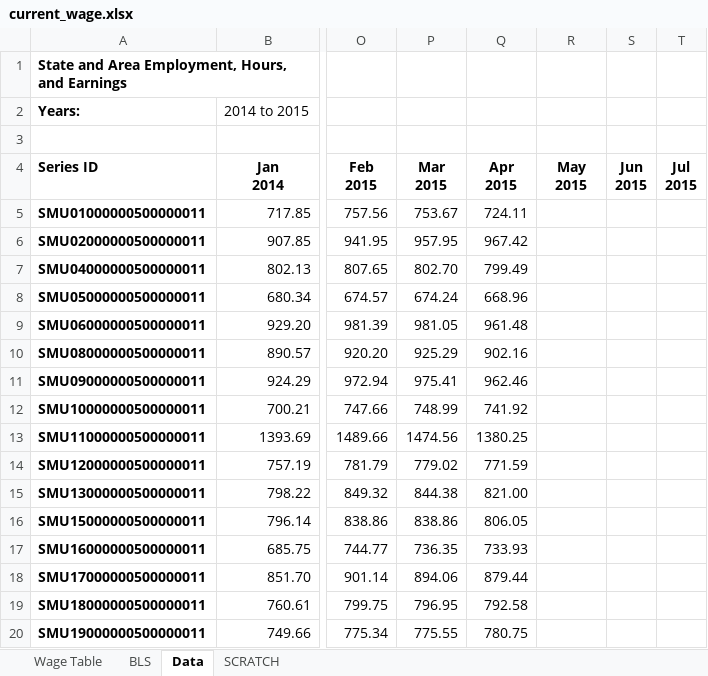
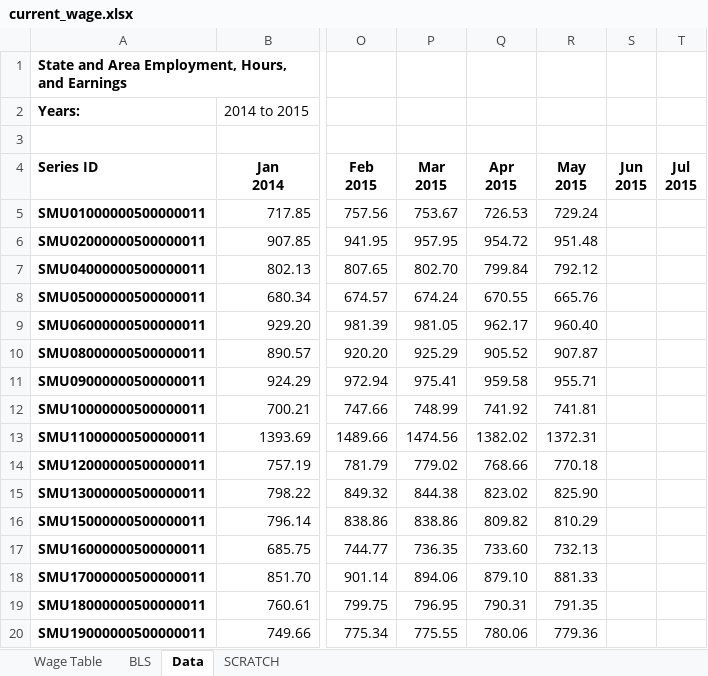
Before and after one commit to UrbanInstitute/state-economic-monitor, an Excel workbook: data/source/current_wage.xlsx, sheet Data, drawn as a sheet; only a part is shown, gaps mark what is left out; values as stored, in another font and other column widths than the file's, no borders; the diff covers the shown part only; the diff names each change by its address in the sheet, - before the commit and + after, or states it on an @@ line.

Commit message:
May employment and wages data update

```diff
--- a/data/source/current_wage.xlsx (sheet Data)
+++ b/data/source/current_wage.xlsx (sheet Data)
-Q5 (Apr 2015): 724.11
+Q5 (Apr 2015): 726.53
-R5 (May 2015): (empty)
+R5 (May 2015): 729.24
-Q6 (Apr 2015): 967.42
+Q6 (Apr 2015): 954.72
-R6 (May 2015): (empty)
+R6 (May 2015): 951.48
-Q7 (Apr 2015): 799.49
+Q7 (Apr 2015): 799.84
-R7 (May 2015): (empty)
+R7 (May 2015): 792.12
-Q8 (Apr 2015): 668.96
+Q8 (Apr 2015): 670.55
-R8 (May 2015): (empty)
+R8 (May 2015): 665.76
-Q9 (Apr 2015): 961.48
+Q9 (Apr 2015): 962.17
-R9 (May 2015): (empty)
+R9 (May 2015): 960.40
-Q10 (Apr 2015): 902.16
+Q10 (Apr 2015): 905.52
-R10 (May 2015): (empty)
+R10 (May 2015): 907.87
-Q11 (Apr 2015): 962.46
+Q11 (Apr 2015): 959.58
-R11 (May 2015): (empty)
+R11 (May 2015): 955.71
-R12 (May 2015): (empty)
+R12 (May 2015): 741.81
-Q13 (Apr 2015): 1380.25
+Q13 (Apr 2015): 1382.02
-R13 (May 2015): (empty)
+R13 (May 2015): 1372.31
-Q14 (Apr 2015): 771.59
+Q14 (Apr 2015): 768.66
-R14 (May 2015): (empty)
+R14 (May 2015): 770.18
-Q15 (Apr 2015): 821.00
+Q15 (Apr 2015): 823.02
-R15 (May 2015): (empty)
+R15 (May 2015): 825.90
-Q16 (Apr 2015): 806.05
+Q16 (Apr 2015): 809.82
-R16 (May 2015): (empty)
+R16 (May 2015): 810.29
-Q17 (Apr 2015): 733.93
+Q17 (Apr 2015): 733.60
-R17 (May 2015): (empty)
+R17 (May 2015): 732.13
-Q18 (Apr 2015): 879.44
+Q18 (Apr 2015): 879.10
-R18 (May 2015): (empty)
+R18 (May 2015): 881.33
-Q19 (Apr 2015): 792.58
+Q19 (Apr 2015): 790.31
-R19 (May 2015): (empty)
+R19 (May 2015): 791.35
-Q20 (Apr 2015): 780.75
+Q20 (Apr 2015): 780.06
-R20 (May 2015): (empty)
+R20 (May 2015): 779.36
```
Also changed, not shown: 4 added rows and 66 edited cells elsewhere in this sheet, sheet SCRATCH, sheet BLS, sheet Wage Table, formulas that keep their value, 8 other files.
